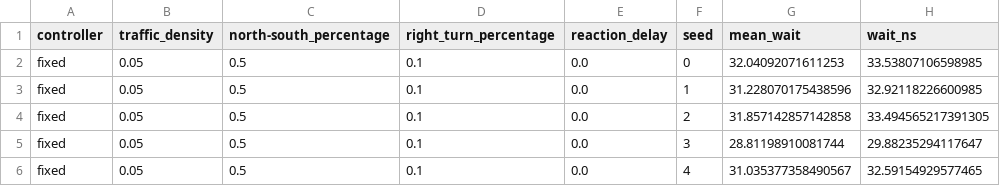
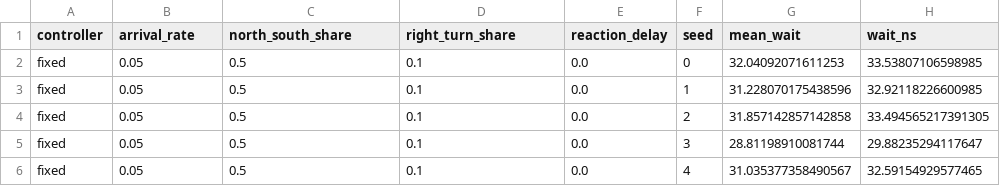
Before and after one commit to phattydumpling/CITS4403-Project, a CSV file: data/sweep_results.csv, drawn as a sheet; only a part is shown; the diff names each change by its address in the sheet, - before the commit and + after, or states it on an @@ line.

Commit message:
Write clearer setting names in the result files from the runner
The CSV header had been renamed by hand, but the runner still wrote
demand / ns_share / right_share, so the next run would have undone it.
The runner now maps the settings to arrival_rate, north_south_share
and right_turn_share whenever it writes results (COLUMN_NAMES), and
uses the same names in the example-run labels. The code keeps the
Intersection argument names. The committed CSV header and example
labels are updated to match; no results change.

```diff
--- a/data/sweep_results.csv
+++ b/data/sweep_results.csv
-B1: traffic_density
+B1: arrival_rate
-C1: north-south_percentage
+C1: north_south_share
-D1: right_turn_percentage
+D1: right_turn_share
```
Also changed, not shown: 2 other files.
